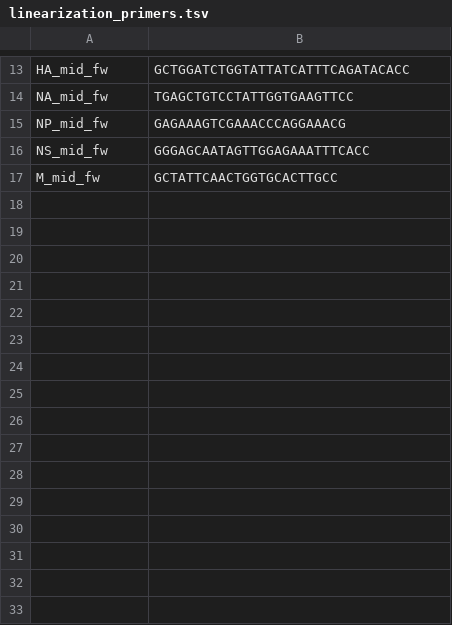
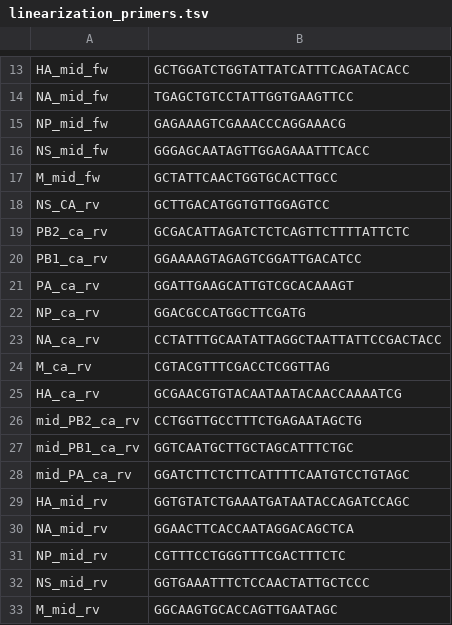
Before and after one commit to jbloomlab/barcoded_flu_pdmH1N1, a TSV file: data/flu_sequences/pacbio_amplicons/linearization_primers.tsv, drawn as a sheet; only a part is shown, gaps mark what is left out; the diff names each change by its address in the sheet, - before the commit and + after, or states it on an @@ line.

Commit message:
add reverse primers

```diff
--- a/data/flu_sequences/pacbio_amplicons/linearization_primers.tsv
+++ b/data/flu_sequences/pacbio_amplicons/linearization_primers.tsv
+row 18: NS_CA_rv | GCTTGACATGGTGTTGGAGTCC
+row 19: PB2_ca_rv | GCGACATTAGATCTCTCAGTTCTTTTATTCTC
+row 20: PB1_ca_rv | GGAAAAGTAGAGTCGGATTGACATCC
+row 21: PA_ca_rv | GGATTGAAGCATTGTCGCACAAAGT
+row 22: NP_ca_rv | GGACGCCATGGCTTCGATG
+row 23: NA_ca_rv | CCTATTTGCAATATTAGGCTAATTATTCCGACTACC
+row 24: M_ca_rv | CGTACGTTTCGACCTCGGTTAG
+row 25: HA_ca_rv | GCGAACGTGTACAATAATACAACCAAAATCG
+row 26: mid_PB2_ca_rv | CCTGGTTGCCTTTCTGAGAATAGCTG
+row 27: mid_PB1_ca_rv | GGTCAATGCTTGCTAGCATTTCTGC
+row 28: mid_PA_ca_rv | GGATCTTCTCTTCATTTTCAATGTCCTGTAGC
+row 29: HA_mid_rv | GGTGTATCTGAAATGATAATACCAGATCCAGC
+row 30: NA_mid_rv | GGAACTTCACCAATAGGACAGCTCA
+row 31: NP_mid_rv | CGTTTCCTGGGTTTCGACTTTCTC
+row 32: NS_mid_rv | GGTGAAATTTCTCCAACTATTGCTCCC
+row 33: M_mid_rv | GGCAAGTGCACCAGTTGAATAGC
```
